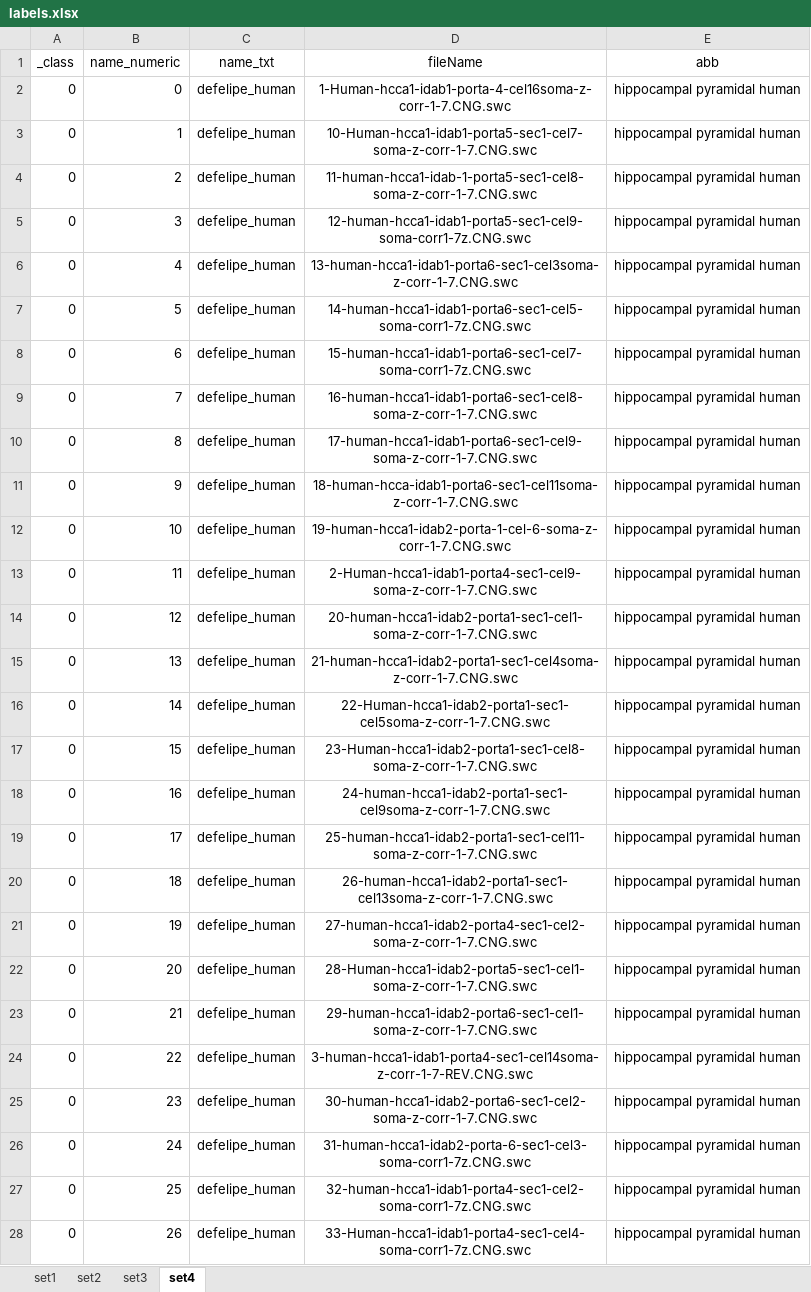
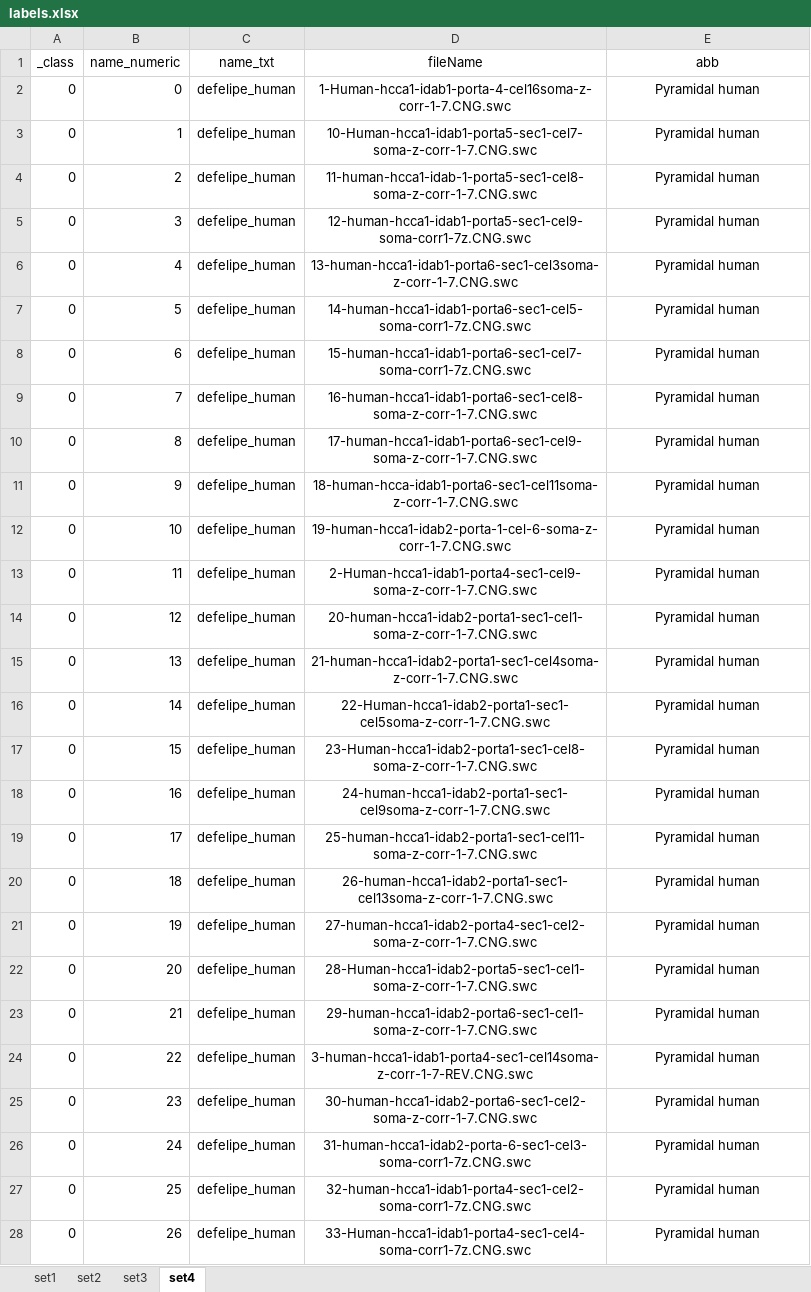
Before and after one commit to reemkhalilneurolab/morphology-figures, an Excel workbook: data/labels.xlsx, sheet set4, drawn as a sheet; only a part is shown; values as stored, in another font and other column widths than the file's, no borders; the diff covers the shown part only; the diff names each change by its address in the sheet, - before the commit and + after, or states it on an @@ line.

Commit message:
Updated Labels

```diff
--- a/data/labels.xlsx (sheet set4)
+++ b/data/labels.xlsx (sheet set4)
-E2:E28 (abb): hippocampal pyramidal human
+E2:E28 (abb): Pyramidal human
```
Also changed, not shown: 77 edited cells elsewhere in this sheet, sheet set3.
